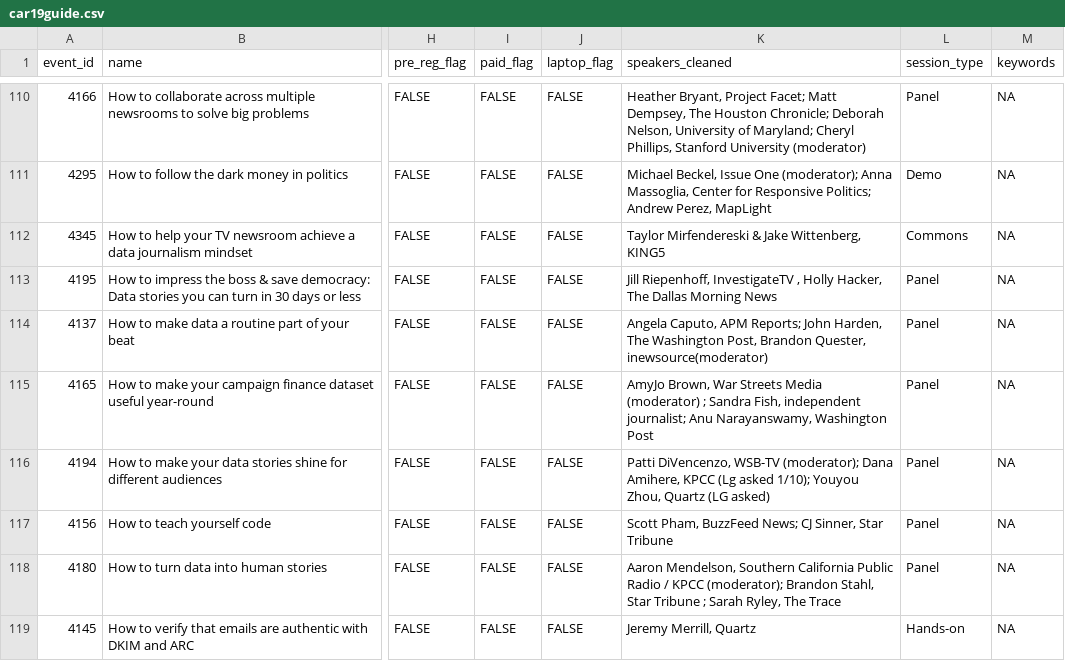
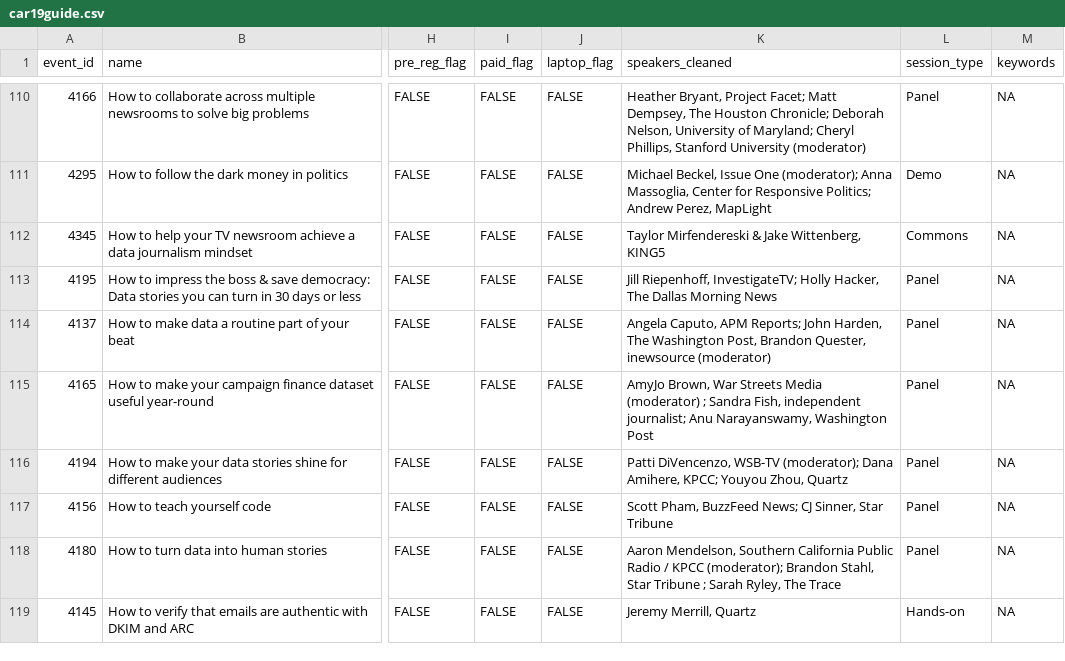
Before and after one commit to ireapps/nicar-2019-schedule, a CSV file: car19guide.csv, drawn as a sheet; only a part is shown, gaps mark what is left out; the diff covers the shown part only; the diff names each change by its address in the sheet, - before the commit and + after, or states it on an @@ line.

```diff
--- a/car19guide.csv
+++ b/car19guide.csv
-K113 (speakers_cleaned): Jill Riepenhoff, InvestigateTV , Holly Hacker,…
+K113 (speakers_cleaned): Jill Riepenhoff, InvestigateTV; Holly Hacker,…
-K114 (speakers_cleaned): …Brandon Quester, inewsource(moderator)
+K114 (speakers_cleaned): …Brandon Quester, inewsource (moderator)
-K116 (speakers_cleaned): …Dana Amihere, KPCC (Lg asked 1/10); Youyou Zhou, Quartz (LG asked)
+K116 (speakers_cleaned): …Dana Amihere, KPCC; Youyou Zhou, Quartz
```
Also changed, not shown: 18 edited cells elsewhere in this file, 2 other files.
